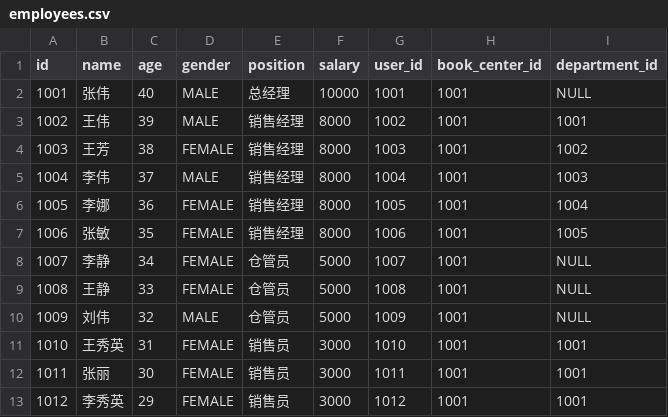
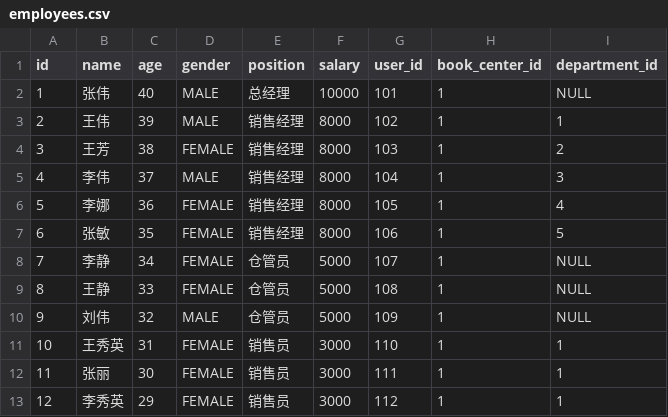
Before and after one commit to henryL1N/bookcenter, a CSV file: src/main/resources/config/liquibase/employees.csv, drawn as a sheet; only a part is shown; the diff covers the shown part only.

```diff
--- a/src/main/resources/config/liquibase/employees.csv
+++ b/src/main/resources/config/liquibase/employees.csv
@@ -1,13 +1,13 @@
 id;name;age;gender;position;salary;user_id;book_center_id;department_id
-1001;张伟;40;MALE;总经理;10000;1001;1001;NULL
-1002;王伟;39;MALE;销售经理;8000;1002;1001;1001
-1003;王芳;38;FEMALE;销售经理;8000;1003;1001;1002
-1004;李伟;37;MALE;销售经理;8000;1004;1001;1003
-1005;李娜;36;FEMALE;销售经理;8000;1005;1001;1004
-1006;张敏;35;FEMALE;销售经理;8000;1006;1001;1005
-1007;李静;34;FEMALE;仓管员;5000;1007;1001;NULL
-1008;王静;33;FEMALE;仓管员;5000;1008;1001;NULL
-1009;刘伟;32;MALE;仓管员;5000;1009;1001;NULL
-1010;王秀英;31;FEMALE;销售员;3000;1010;1001;1001
-1011;张丽;30;FEMALE;销售员;3000;1011;1001;1001
-1012;李秀英;29;FEMALE;销售员;3000;1012;1001;1001
+1;张伟;40;MALE;总经理;10000;101;1;NULL
+2;王伟;39;MALE;销售经理;8000;102;1;1
+3;王芳;38;FEMALE;销售经理;8000;103;1;2
+4;李伟;37;MALE;销售经理;8000;104;1;3
+5;李娜;36;FEMALE;销售经理;8000;105;1;4
+6;张敏;35;FEMALE;销售经理;8000;106;1;5
+7;李静;34;FEMALE;仓管员;5000;107;1;NULL
+8;王静;33;FEMALE;仓管员;5000;108;1;NULL
+9;刘伟;32;MALE;仓管员;5000;109;1;NULL
+10;王秀英;31;FEMALE;销售员;3000;110;1;1
+11;张丽;30;FEMALE;销售员;3000;111;1;1
+12;李秀英;29;FEMALE;销售员;3000;112;1;1
```
Also changed, not shown: 72 edited cells elsewhere in this file, src/main/resources/config/liquibase/books.csv, src/main/resources/config/liquibase/departments.csv, 6 other files.
